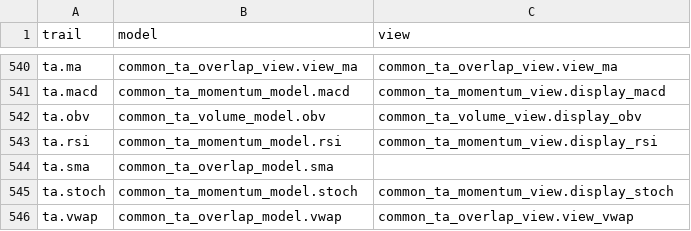
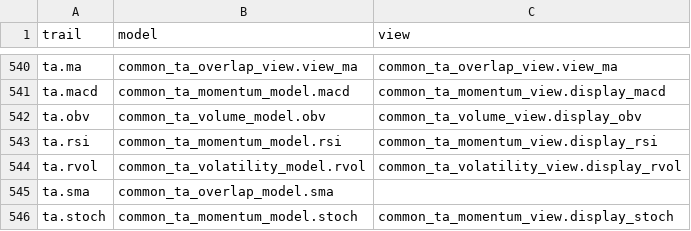
Before and after one commit to petercai/peppermint-finance, a CSV file: openbb_terminal/sdk_core/trail_map.csv, drawn as a sheet; only a part is shown, gaps mark what is left out; the shorter side is filled out with more unchanged rows.

Commit message:
adds view function and SDK trail

```diff
--- a/openbb_terminal/sdk_core/trail_map.csv
+++ b/openbb_terminal/sdk_core/trail_map.csv
@@ -543,2 +543,3 @@ ta.obv,common_ta_volume_model.obv,common_ta_volume_view.display_obv
 ta.rsi,common_ta_momentum_model.rsi,common_ta_momentum_view.display_rsi
+ta.rvol,common_ta_volatility_model.rvol,common_ta_volatility_view.display_rvol
 ta.sma,common_ta_overlap_model.sma,
```
Also changed, not shown: 2 other files.
